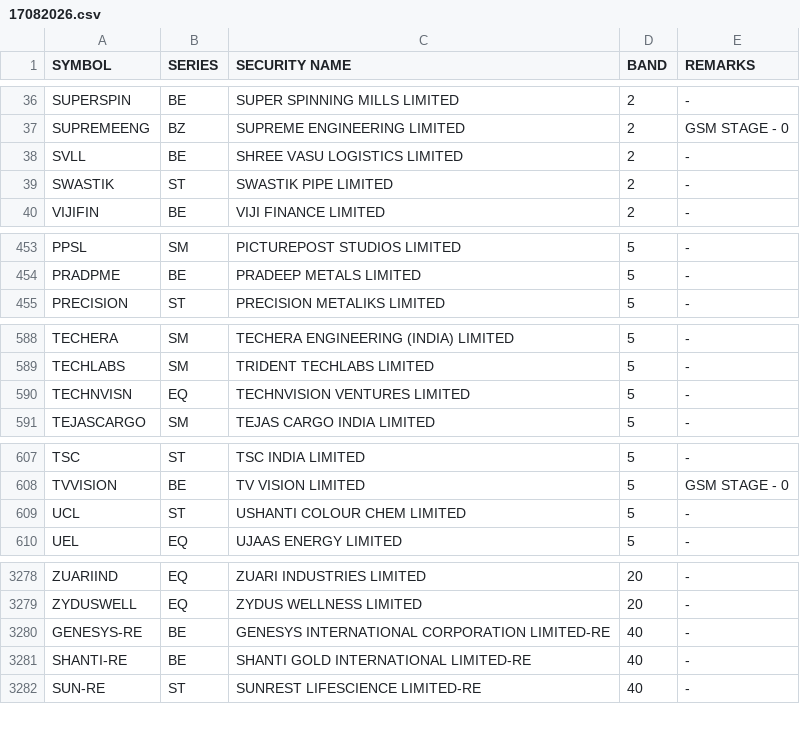
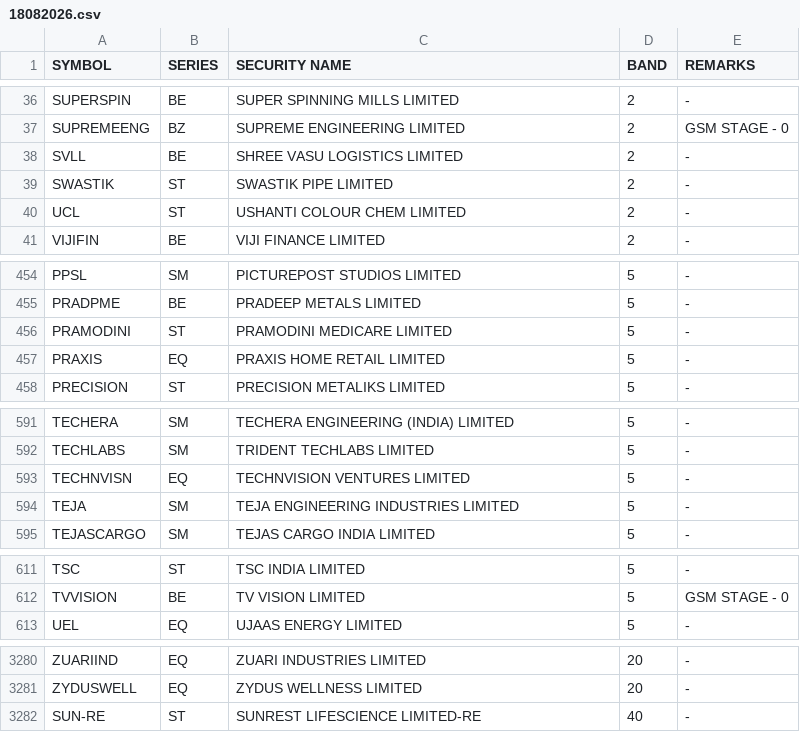
Before and after one commit to Anny26022/price_band, a CSV file: 18082026.csv (was 17082026.csv), drawn as a sheet; only a part is shown, gaps mark what is left out; the diff covers the shown part only.

```diff
--- a/17082026.csv
+++ b/18082026.csv
@@ -39,2 +39,3 @@ SVLL,BE,SHREE VASU LOGISTICS LIMITED,2,-
 SWASTIK,ST,SWASTIK PIPE LIMITED,2,-
+UCL,ST,USHANTI COLOUR CHEM LIMITED,2,-
 VIJIFIN,BE,VIJI FINANCE LIMITED,2,-
@@ -454,2 +455,4 @@ PPSL,SM,PICTUREPOST STUDIOS LIMITED,5,-
 PRADPME,BE,PRADEEP METALS LIMITED,5,-
+PRAMODINI,ST,PRAMODINI MEDICARE LIMITED,5,-
+PRAXIS,EQ,PRAXIS HOME RETAIL LIMITED,5,-
 PRECISION,ST,PRECISION METALIKS LIMITED,5,-
@@ -590,2 +593,3 @@ TECHLABS,SM,TRIDENT TECHLABS LIMITED,5,-
 TECHNVISN,EQ,TECHNVISION VENTURES LIMITED,5,-
+TEJA,SM,TEJA ENGINEERING INDUSTRIES LIMITED,5,-
 TEJASCARGO,SM,TEJAS CARGO INDIA LIMITED,5,-
@@ -608,3 +612,2 @@ TSC,ST,TSC INDIA LIMITED,5,-
 TVVISION,BE,TV VISION LIMITED,5,GSM STAGE - 0
-UCL,ST,USHANTI COLOUR CHEM LIMITED,5,-
 UEL,EQ,UJAAS ENERGY LIMITED,5,-
@@ -3279,4 +3281,2 @@ ZUARIIND,EQ,ZUARI INDUSTRIES LIMITED,20,-
 ZYDUSWELL,EQ,ZYDUS WELLNESS LIMITED,20,-
-GENESYS-RE,BE,GENESYS INTERNATIONAL CORPORATION LIMITED-RE,40,-
-SHANTI-RE,BE,SHANTI GOLD INTERNATIONAL LIMITED-RE,40,-
 SUN-RE,ST,SUNREST LIFESCIENCE LIMITED-RE,40,-
```
Also changed, not shown: 3 added rows and 4 removed rows elsewhere in this file.
